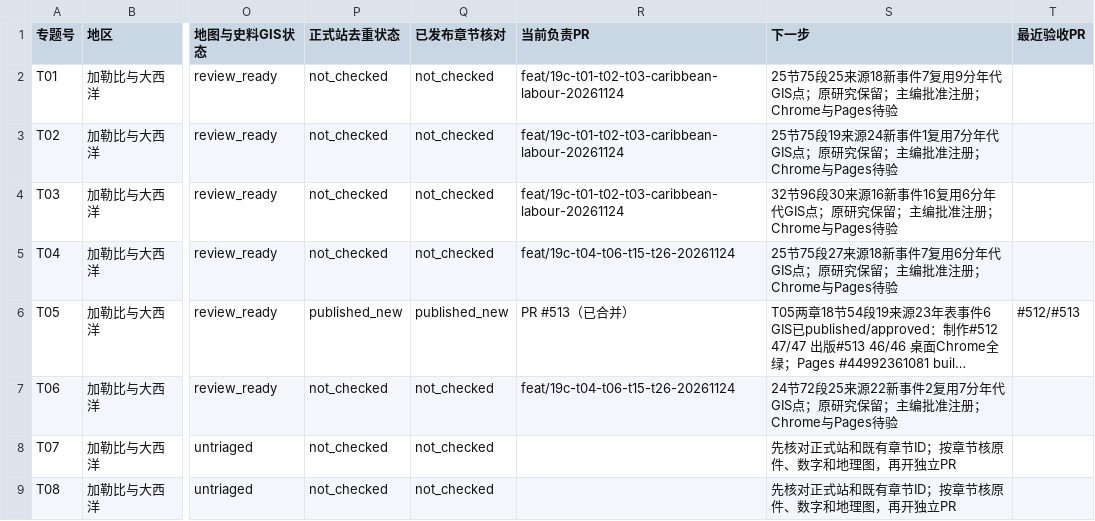
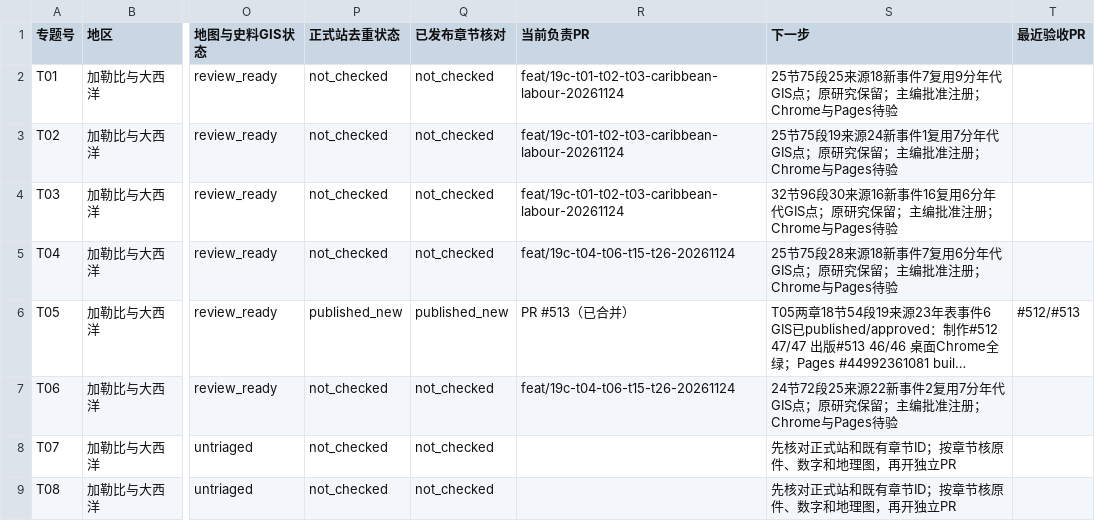
Before and after one commit to 1959124923wyz-sys/love-British-TV, a CSV file: research/19c/consolidated/TOPIC_WORKBOARD.csv, drawn as a sheet; only a part is shown, gaps mark what is left out; long unchanged cells end in …; the diff names each change by its address in the sheet, - before the commit and + after, or states it on an @@ line.

```diff
--- a/research/19c/consolidated/TOPIC_WORKBOARD.csv
+++ b/research/19c/consolidated/TOPIC_WORKBOARD.csv
-S5 (下一步): 25节75段27来源18新…
+S5 (下一步): 25节75段28来源18新…
```
Also changed, not shown: 5 other files.
